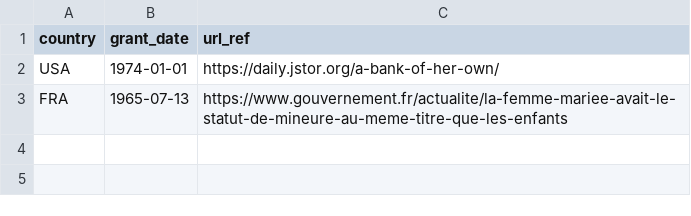
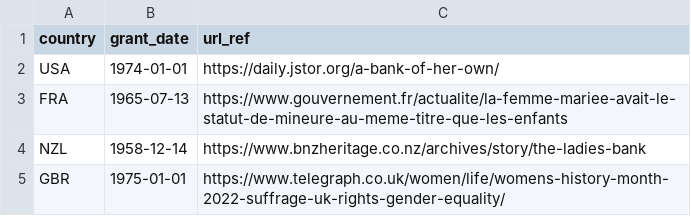
Before and after one commit to adriens/odata-women-granted-open-bank-account, a CSV file: data/women-granted-open-bank-account.csv, drawn as a sheet.

Commit message:
Update women-granted-open-bank-account.csv

```diff
--- a/data/women-granted-open-bank-account.csv
+++ b/data/women-granted-open-bank-account.csv
@@ -3 +3,3 @@ USA,1974-01-01,https://daily.jstor.org/a-bank-of-her-own/
 FRA,1965-07-13,https://www.gouvernement.fr/actualite/la-femme-mariee-avait-le-statut-de-mineure-au-meme-titre-que-les-enfants
+NZL,1958-12-14,https://www.bnzheritage.co.nz/archives/story/the-ladies-bank
+GBR,1975-01-01,https://www.telegraph.co.uk/women/life/womens-history-month-2022-suffrage-uk-rights-gender-equality/
```
